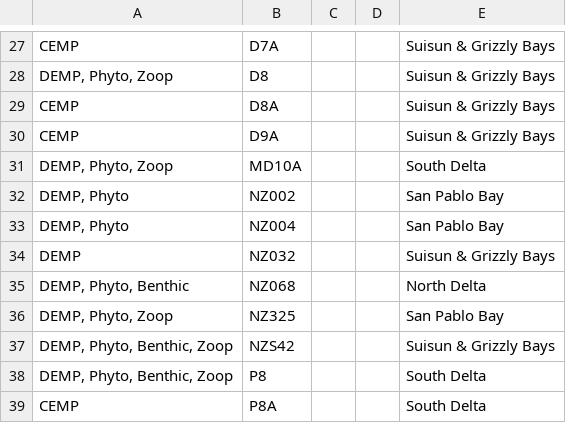
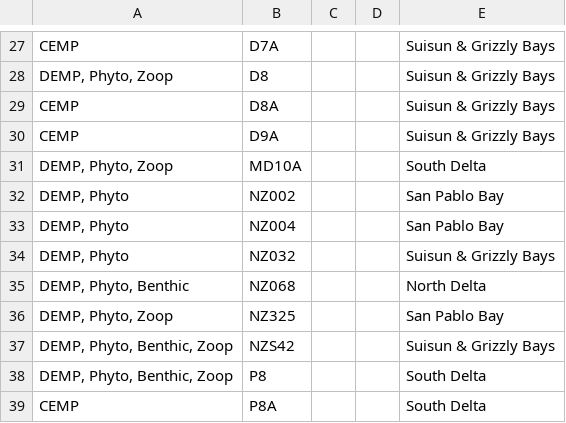
Before and after one commit to seperry83/website-test, a CSV file: admin/figures-tables/admin/region_table.csv, drawn as a sheet; only a part is shown, gaps mark what is left out.

Commit message:
phyto

```diff
--- a/admin/figures-tables/admin/region_table.csv
+++ b/admin/figures-tables/admin/region_table.csv
@@ -33,3 +33,3 @@ CEMP,D9A,,,Suisun & Grizzly Bays
 "DEMP, Phyto",NZ004,,,San Pablo Bay
-DEMP,NZ032,,,Suisun & Grizzly Bays
+"DEMP, Phyto",NZ032,,,Suisun & Grizzly Bays
 "DEMP, Phyto, Benthic",NZ068,,,North Delta
```
Also changed, not shown: 7 other files.
